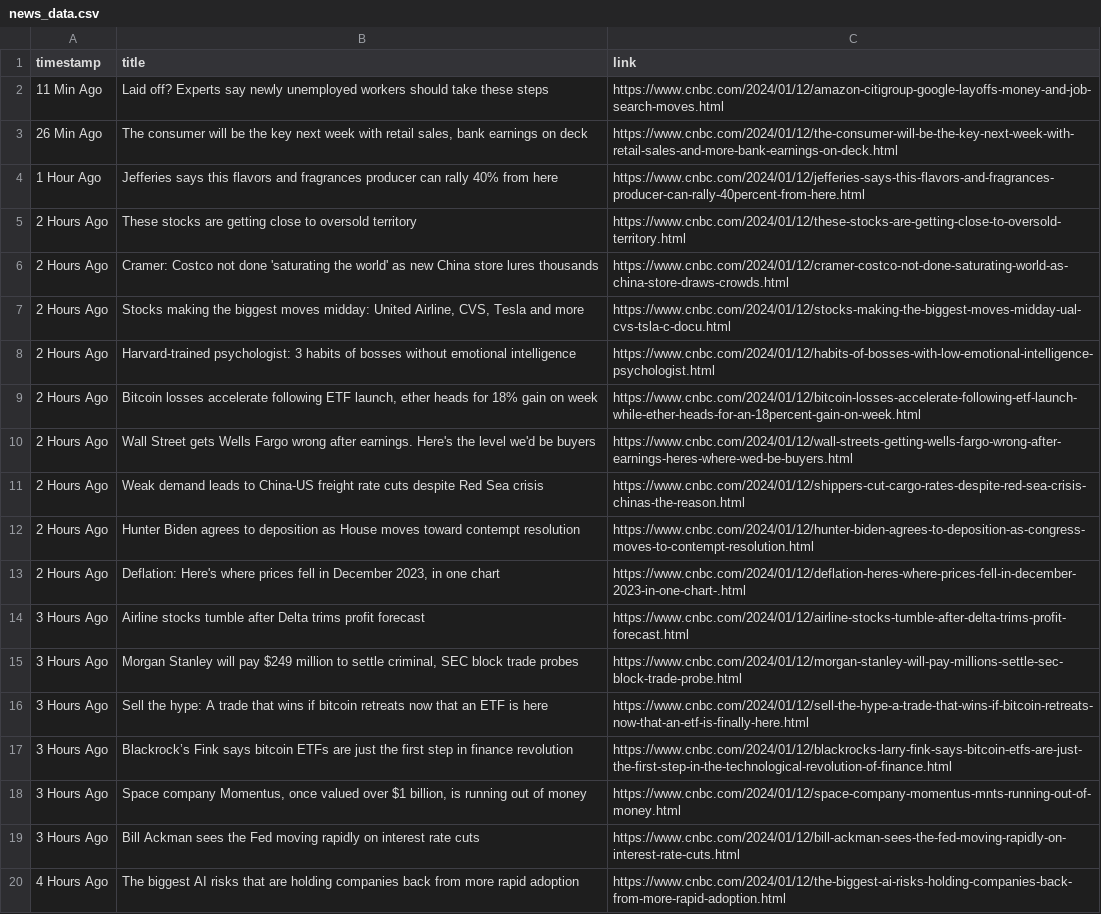
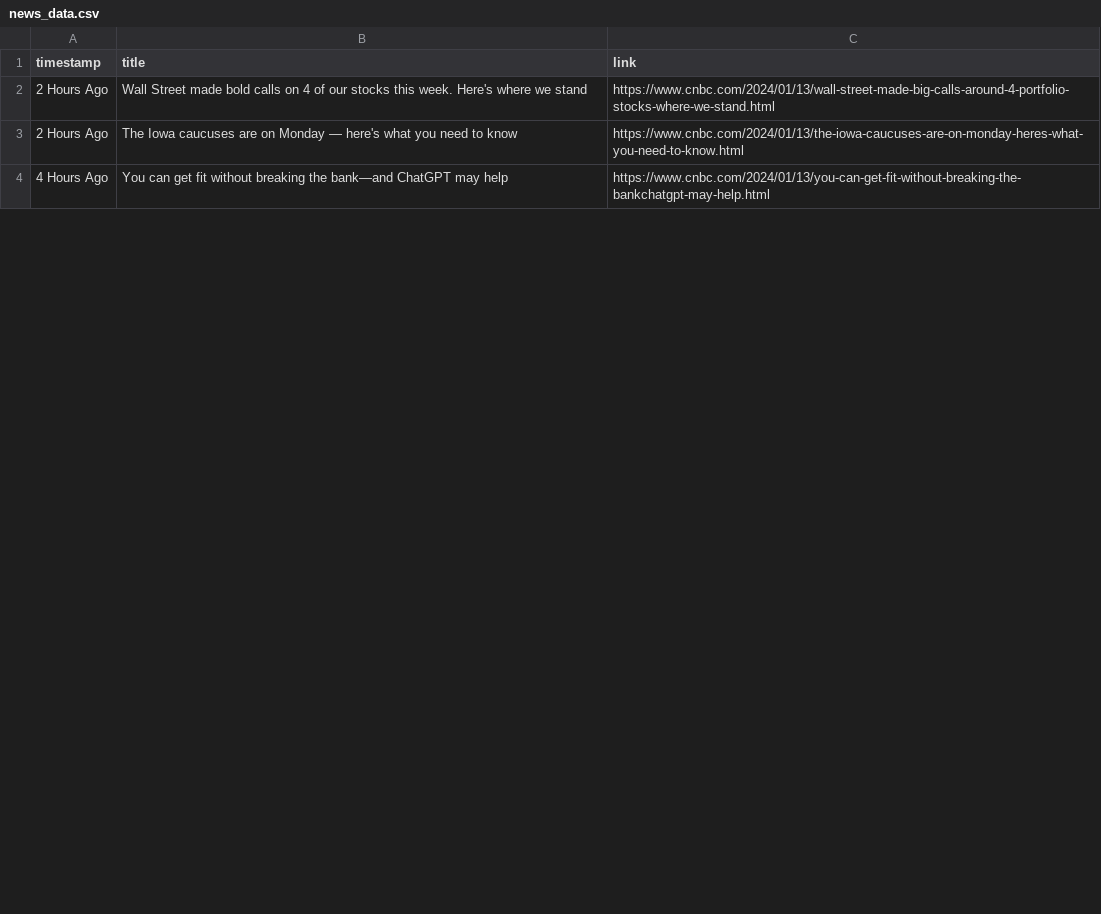
Before and after one commit to KayvanShah1/usc-dsci560-dspp-sp24, a CSV file: lab1/solution/data/processed_data/news_data.csv, drawn as a sheet; only a part is shown; the diff covers the shown part only.

Commit message:
updated the data

```diff
--- a/lab1/solution/data/processed_data/news_data.csv
+++ b/lab1/solution/data/processed_data/news_data.csv
@@ -1,20 +1,4 @@
 timestamp,title,link
-11 Min Ago,Laid off? Experts say newly unemployed workers should take these steps,https://www.cnbc.com/2024/01/12/amazon-citigroup-google-layoffs-money-and-job-search-moves.html
-26 Min Ago,"The consumer will be the key next week with retail sales, bank earnings on deck",https://www.cnbc.com/2024/01/12/the-consumer-will-be-the-key-next-week-with-retail-sales-and-more-bank-earnings-on-deck.html
-1 Hour Ago,Jefferies says this flavors and fragrances producer can rally 40% from here,https://www.cnbc.com/2024/01/12/jefferies-says-this-flavors-and-fragrances-producer-can-rally-40percent-from-here.html
-2 Hours Ago,These stocks are getting close to oversold territory,https://www.cnbc.com/2024/01/12/these-stocks-are-getting-close-to-oversold-territory.html
-2 Hours Ago,Cramer: Costco not done 'saturating the world' as new China store lures thousands,https://www.cnbc.com/2024/01/12/cramer-costco-not-done-saturating-world-as-china-store-draws-crowds.html
-2 Hours Ago,"Stocks making the biggest moves midday: United Airline, CVS, Tesla and more",https://www.cnbc.com/2024/01/12/stocks-making-the-biggest-moves-midday-ual-cvs-tsla-c-docu.html
-2 Hours Ago,Harvard-trained psychologist: 3 habits of bosses without emotional intelligence,https://www.cnbc.com/2024/01/12/habits-of-bosses-with-low-emotional-intelligence-psychologist.html
-2 Hours Ago,"Bitcoin losses accelerate following ETF launch, ether heads for 18% gain on week",https://www.cnbc.com/2024/01/12/bitcoin-losses-accelerate-following-etf-launch-while-ether-heads-for-an-18percent-gain-on-week.html
-2 Hours Ago,Wall Street gets Wells Fargo wrong after earnings. Here's the level we'd be buyers,https://www.cnbc.com/2024/01/12/wall-streets-getting-wells-fargo-wrong-after-earnings-heres-where-wed-be-buyers.html
-2 Hours Ago,Weak demand leads to China-US freight rate cuts despite Red Sea crisis,https://www.cnbc.com/2024/01/12/shippers-cut-cargo-rates-despite-red-sea-crisis-chinas-the-reason.html
-2 Hours Ago,Hunter Biden agrees to deposition as House moves toward contempt resolution,https://www.cnbc.com/2024/01/12/hunter-biden-agrees-to-deposition-as-congress-moves-to-contempt-resolution.html
-2 Hours Ago,"Deflation: Here's where prices fell in December 2023, in one chart",https://www.cnbc.com/2024/01/12/deflation-heres-where-prices-fell-in-december-2023-in-one-chart-.html
-3 Hours Ago,Airline stocks tumble after Delta trims profit forecast,https://www.cnbc.com/2024/01/12/airline-stocks-tumble-after-delta-trims-profit-forecast.html
-3 Hours Ago,"Morgan Stanley will pay $249 million to settle criminal, SEC block trade probes",https://www.cnbc.com/2024/01/12/morgan-stanley-will-pay-millions-settle-sec-block-trade-probe.html
-3 Hours Ago,Sell the hype: A trade that wins if bitcoin retreats now that an ETF is here,https://www.cnbc.com/2024/01/12/sell-the-hype-a-trade-that-wins-if-bitcoin-retreats-now-that-an-etf-is-finally-here.html
-3 Hours Ago,Blackrock’s Fink says bitcoin ETFs are just the first step in finance revolution,https://www.cnbc.com/2024/01/12/blackrocks-larry-fink-says-bitcoin-etfs-are-just-the-first-step-in-the-technological-revolution-of-finance.html
-3 Hours Ago,"Space company Momentus, once valued over $1 billion, is running out of money",https://www.cnbc.com/2024/01/12/space-company-momentus-mnts-running-out-of-money.html
-3 Hours Ago,Bill Ackman sees the Fed moving rapidly on interest rate cuts,https://www.cnbc.com/2024/01/12/bill-ackman-sees-the-fed-moving-rapidly-on-interest-rate-cuts.html
-4 Hours Ago,The biggest AI risks that are holding companies back from more rapid adoption,https://www.cnbc.com/2024/01/12/the-biggest-ai-risks-holding-companies-back-from-more-rapid-adoption.html
+2 Hours Ago,Wall Street made bold calls on 4 of our stocks this week. Here's where we stand,https://www.cnbc.com/2024/01/13/wall-street-made-big-calls-around-4-portfolio-stocks-where-we-stand.html
+2 Hours Ago,The Iowa caucuses are on Monday — here's what you need to know,https://www.cnbc.com/2024/01/13/the-iowa-caucuses-are-on-monday-heres-what-you-need-to-know.html
+4 Hours Ago,You can get fit without breaking the bank—and ChatGPT may help,https://www.cnbc.com/2024/01/13/you-can-get-fit-without-breaking-the-bankchatgpt-may-help.html
```
Also changed, not shown: 25 added rows, 9 removed rows and 5 edited cells elsewhere in this file, 1 other file.
